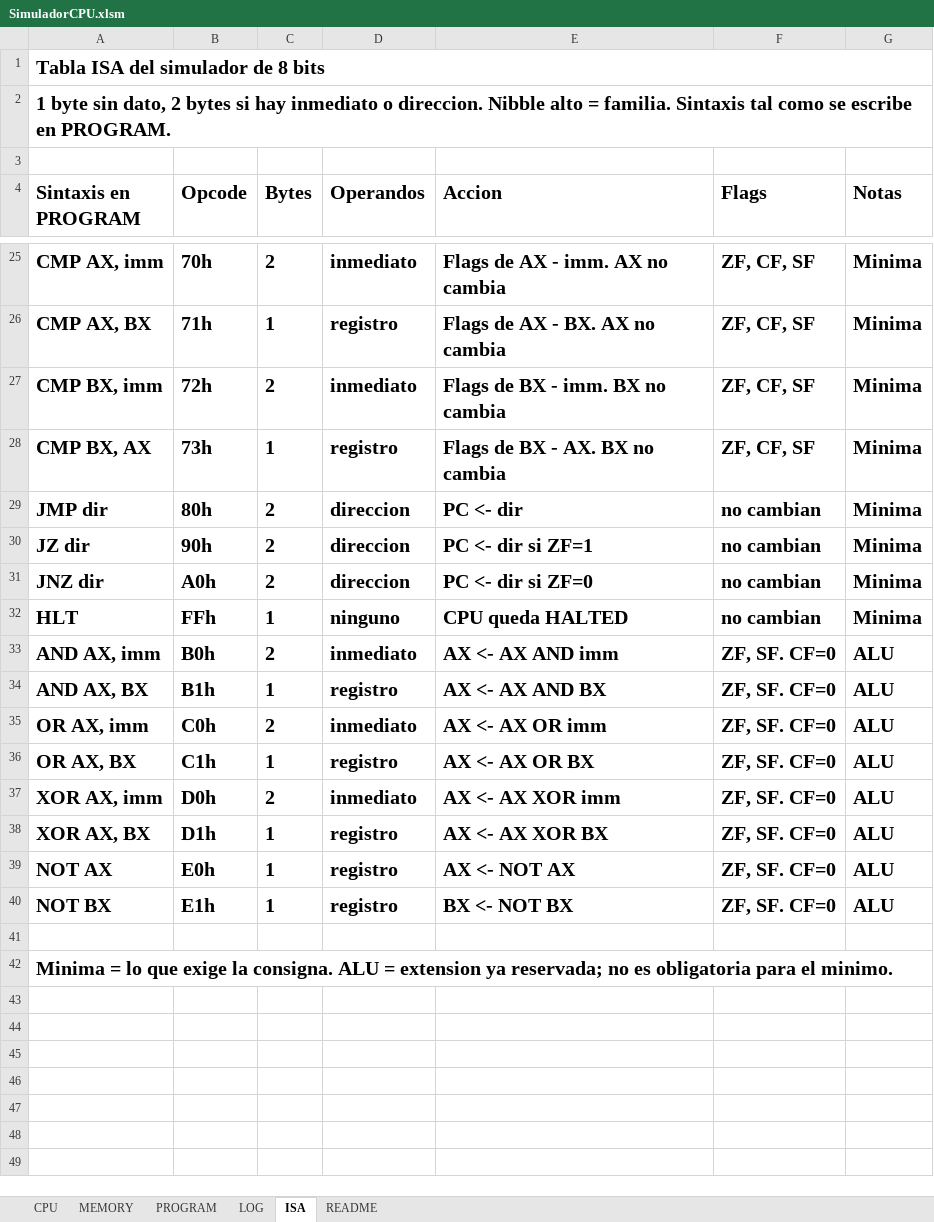
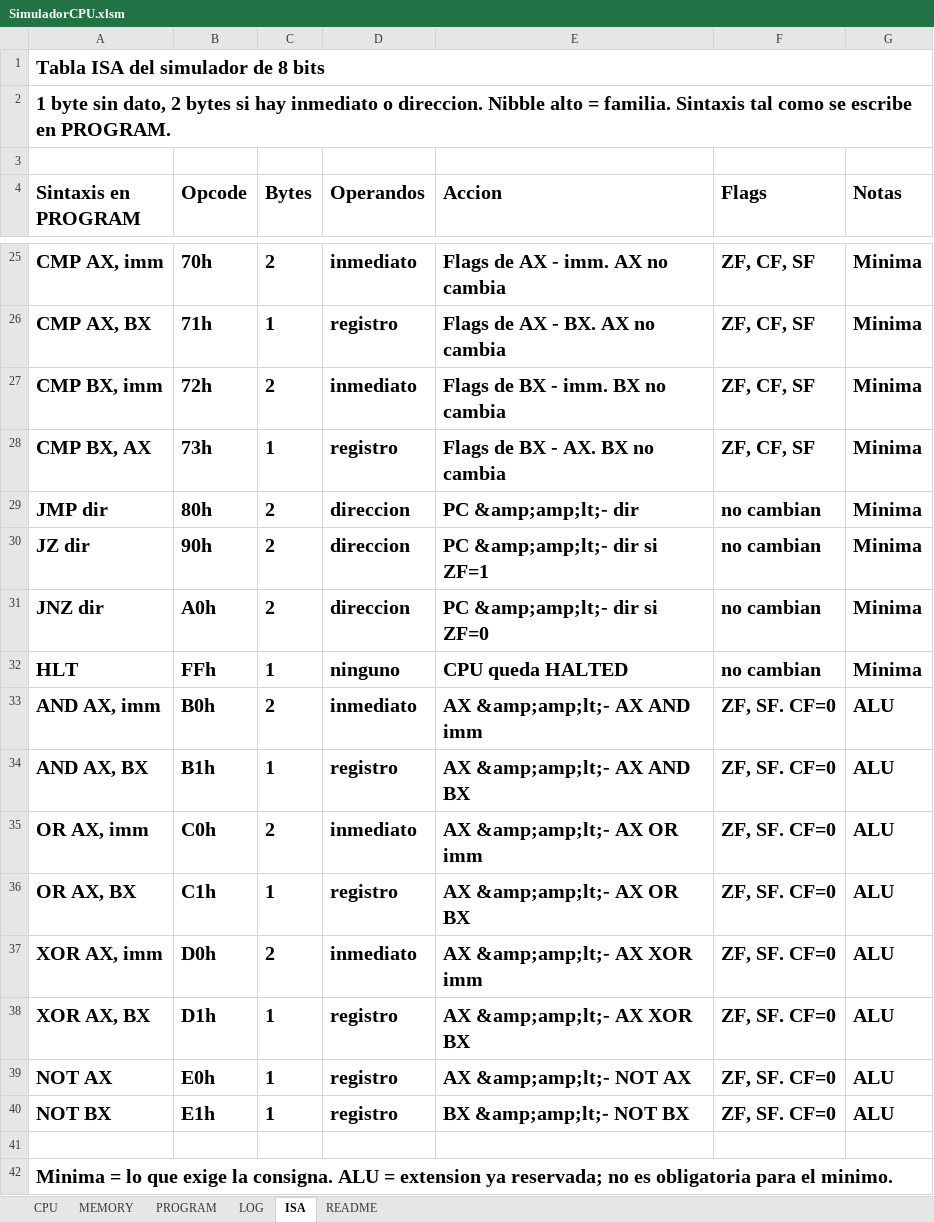
Before and after one commit to AHS-Hernandez/parcial1-SIS131, an Excel workbook: SimuladorCPU.xlsm, sheet ISA, drawn as a sheet; only a part is shown, gaps mark what is left out; values as stored, in another font and other column widths than the file's, no borders; the diff covers the shown part only; the diff names each change by its address in the sheet, - before the commit and + after, or states it on an @@ line.

```diff
--- a/SimuladorCPU.xlsm (sheet ISA)
+++ b/SimuladorCPU.xlsm (sheet ISA)
-E29 (Accion): PC <- dir
+E29 (Accion): PC &amp;amp;lt;- dir
-E30 (Accion): PC <- dir si ZF=1
+E30 (Accion): PC &amp;amp;lt;- dir si ZF=1
-E31 (Accion): PC <- dir si ZF=0
+E31 (Accion): PC &amp;amp;lt;- dir si ZF=0
-E33 (Accion): AX <- AX AND imm
+E33 (Accion): AX &amp;amp;lt;- AX AND imm
-E34 (Accion): AX <- AX AND BX
+E34 (Accion): AX &amp;amp;lt;- AX AND BX
-E35 (Accion): AX <- AX OR imm
+E35 (Accion): AX &amp;amp;lt;- AX OR imm
-E36 (Accion): AX <- AX OR BX
+E36 (Accion): AX &amp;amp;lt;- AX OR BX
-E37 (Accion): AX <- AX XOR imm
+E37 (Accion): AX &amp;amp;lt;- AX XOR imm
-E38 (Accion): AX <- AX XOR BX
+E38 (Accion): AX &amp;amp;lt;- AX XOR BX
-E39 (Accion): AX <- NOT AX
+E39 (Accion): AX &amp;amp;lt;- NOT AX
-E40 (Accion): BX <- NOT BX
+E40 (Accion): BX &amp;amp;lt;- NOT BX
```
Also changed, not shown: 20 edited cells elsewhere in this sheet, sheet PROGRAM, sheet CPU, sheet MEMORY, sheet README, 2 other files.
